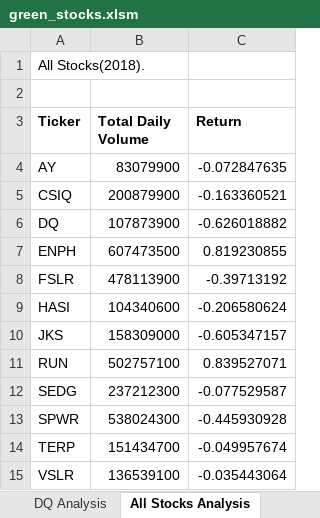
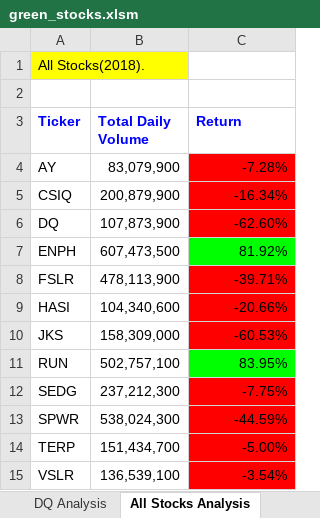
Before and after one commit to Praveeja-Sasidharan-Suni/stock-analysis, an Excel workbook: green_stocks.xlsm, sheet All Stocks Analysis, drawn as a sheet; values as stored, in another font and other column widths than the file's, no borders; the diff names each change by its address in the sheet, - before the commit and + after, or states it on an @@ line.

Commit message:
Add files via upload

```diff
--- a/green_stocks.xlsm (sheet All Stocks Analysis)
+++ b/green_stocks.xlsm (sheet All Stocks Analysis)
-A1 fill: none
+A1 fill: #FFFF00
-A3:C3 text colour: black
+A3:C3 text colour: #0000FF
-B4 (Total Daily Volume): 83079900
+B4 (Total Daily Volume): 83,079,900
-C4 (Return): -0.072847635
+C4 (Return): -7.28%
-C4:C6 fill: none
+C4:C6 fill: #FF0000
-B5 (Total Daily Volume): 200879900
+B5 (Total Daily Volume): 200,879,900
-C5 (Return): -0.163360521
+C5 (Return): -16.34%
-B6 (Total Daily Volume): 107873900
+B6 (Total Daily Volume): 107,873,900
-C6 (Return): -0.626018882
+C6 (Return): -62.60%
-B7 (Total Daily Volume): 607473500
+B7 (Total Daily Volume): 607,473,500
-C7 (Return): 0.819230855
+C7 (Return): 81.92%
-C7 fill: none
+C7 fill: #00FF00
-B8 (Total Daily Volume): 478113900
+B8 (Total Daily Volume): 478,113,900
-C8 (Return): -0.39713192
+C8 (Return): -39.71%
-C8:C10 fill: none
+C8:C10 fill: #FF0000
-B9 (Total Daily Volume): 104340600
+B9 (Total Daily Volume): 104,340,600
-C9 (Return): -0.206580624
+C9 (Return): -20.66%
-B10 (Total Daily Volume): 158309000
+B10 (Total Daily Volume): 158,309,000
-C10 (Return): -0.605347157
+C10 (Return): -60.53%
-B11 (Total Daily Volume): 502757100
+B11 (Total Daily Volume): 502,757,100
-C11 (Return): 0.839527071
+C11 (Return): 83.95%
-C11 fill: none
+C11 fill: #00FF00
-B12 (Total Daily Volume): 237212300
+B12 (Total Daily Volume): 237,212,300
-C12 (Return): -0.077529587
+C12 (Return): -7.75%
-C12:C15 fill: none
+C12:C15 fill: #FF0000
-B13 (Total Daily Volume): 538024300
+B13 (Total Daily Volume): 538,024,300
-C13 (Return): -0.445930928
+C13 (Return): -44.59%
-B14 (Total Daily Volume): 151434700
+B14 (Total Daily Volume): 151,434,700
-C14 (Return): -0.049957674
+C14 (Return): -5.00%
-B15 (Total Daily Volume): 136539100
+B15 (Total Daily Volume): 136,539,100
-C15 (Return): -0.035443064
+C15 (Return): -3.54%
```
